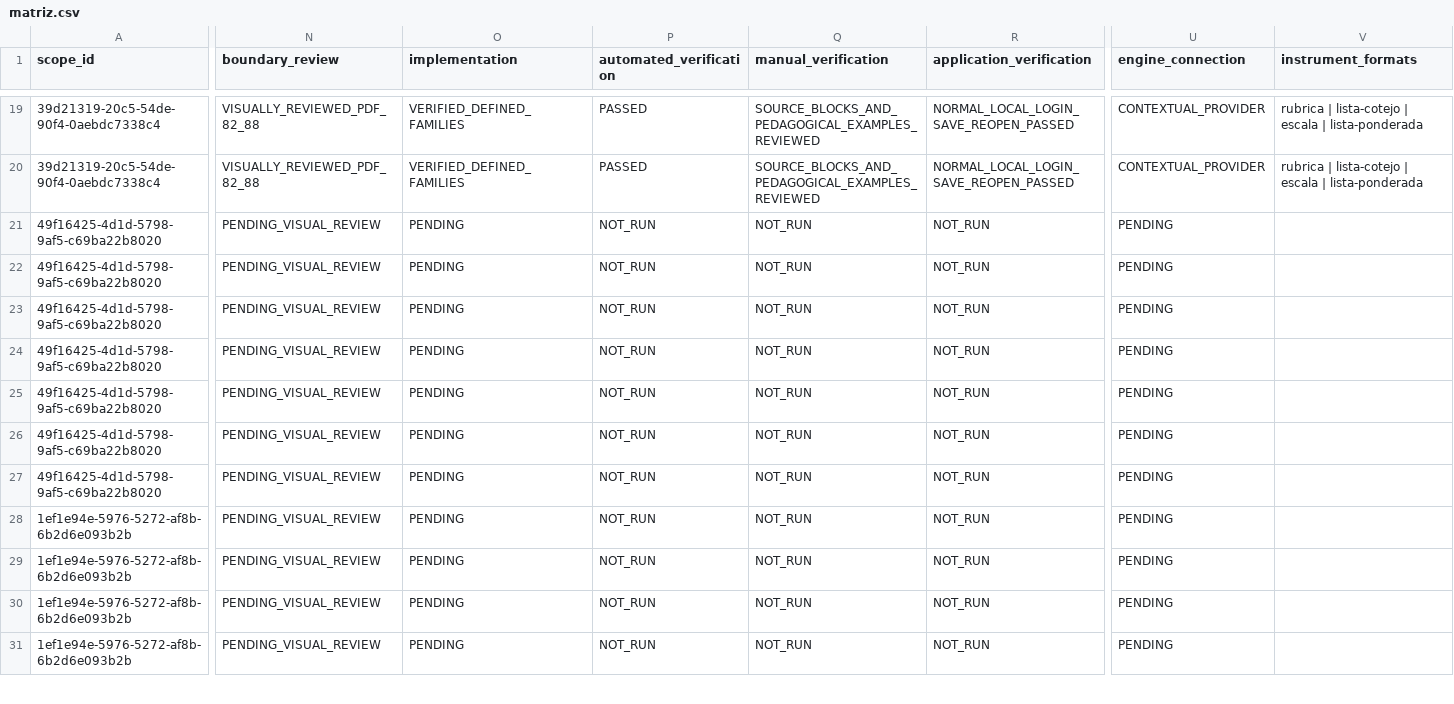
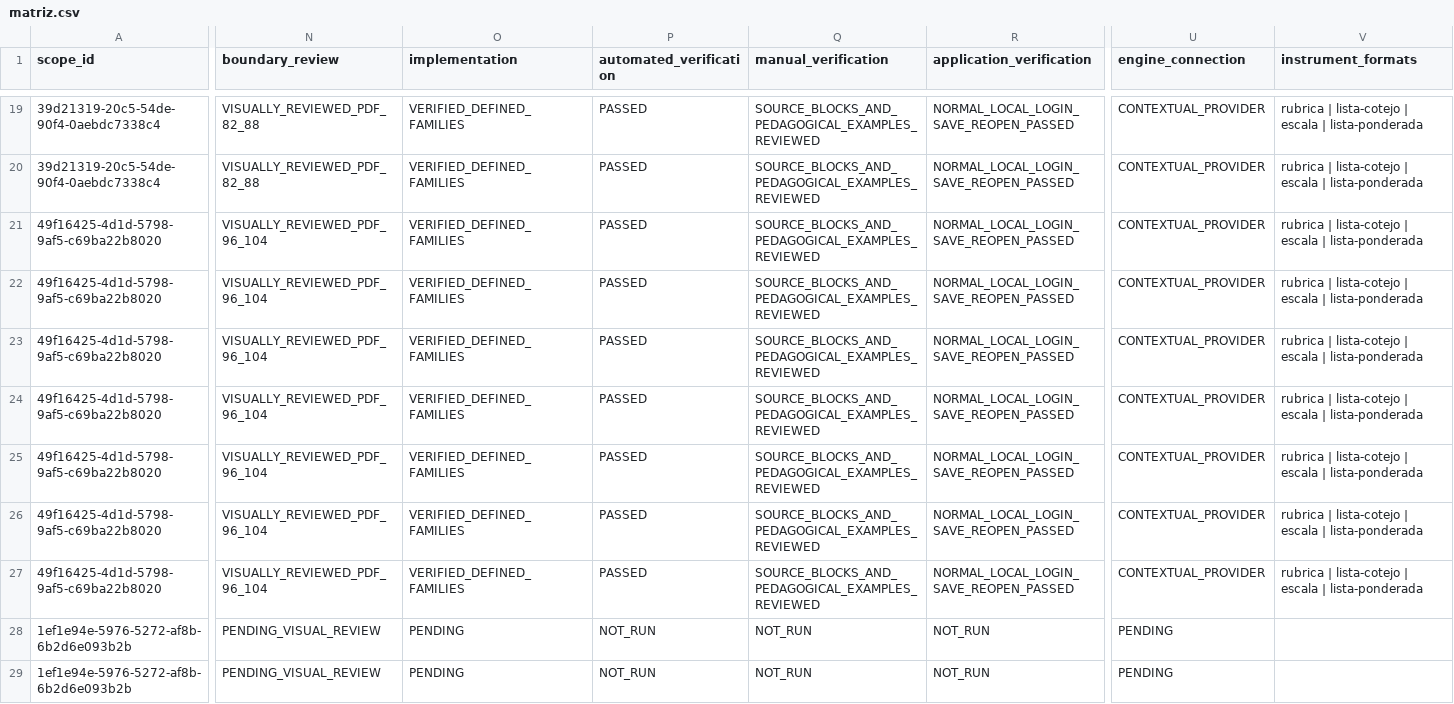
Before and after one commit to thebuuba/Proyecto-educativo-v3, a CSV file: docs/curriculum/cobertura-secundaria/matriz.csv, drawn as a sheet; only a part is shown, gaps mark what is left out; the shorter side is filled out with more unchanged rows; the diff covers the shown part only; the diff names each change by its address in the sheet, - before the commit and + after, or states it on an @@ line.

Commit message:
Completa y verifica los instrumentos de Lengua de cuarto

```diff
--- a/docs/curriculum/cobertura-secundaria/matriz.csv
+++ b/docs/curriculum/cobertura-secundaria/matriz.csv
-N21:N27 (boundary_review): PENDING_VISUAL_REVIEW
+N21:N27 (boundary_review): VISUALLY_REVIEWED_PDF_96_104
-O21:O27 (implementation): PENDING
+O21:O27 (implementation): VERIFIED_DEFINED_FAMILIES
-P21:P27 (automated_verification): NOT_RUN
+P21:P27 (automated_verification): PASSED
-Q21:Q27 (manual_verification): NOT_RUN
+Q21:Q27 (manual_verification): SOURCE_BLOCKS_AND_PEDAGOGICAL_EXAMPLES_REVIEWED
-R21:R27 (application_verification): NOT_RUN
+R21:R27 (application_verification): NORMAL_LOCAL_LOGIN_SAVE_REOPEN_PASSED
-U21:U27 (engine_connection): PENDING
+U21:U27 (engine_connection): CONTEXTUAL_PROVIDER
-V21:V27 (instrument_formats): (empty)
+V21:V27 (instrument_formats): rubrica | lista-cotejo | escala | lista-ponderada
```
Also changed, not shown: 35 edited cells elsewhere in this file, 44 other files.
